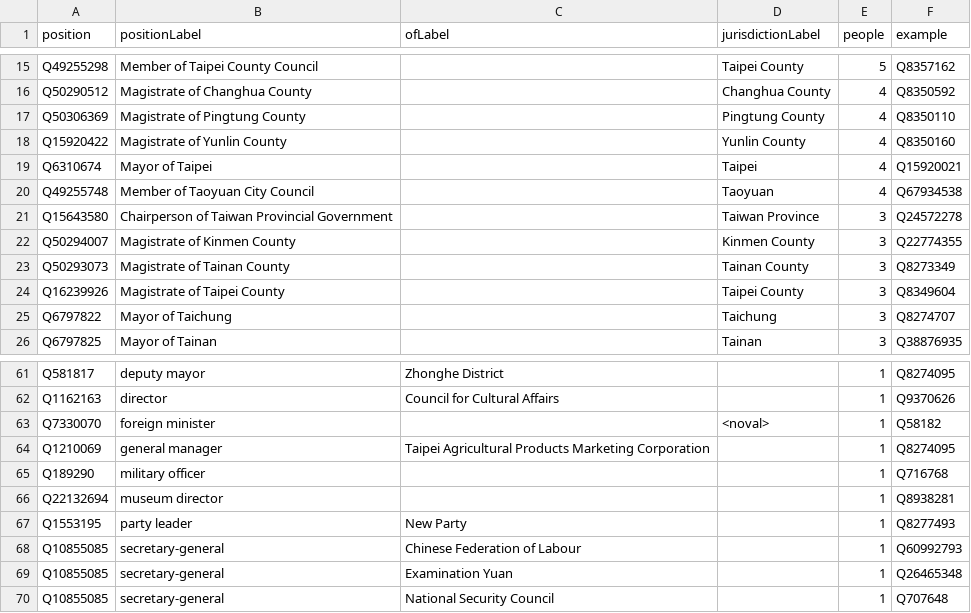
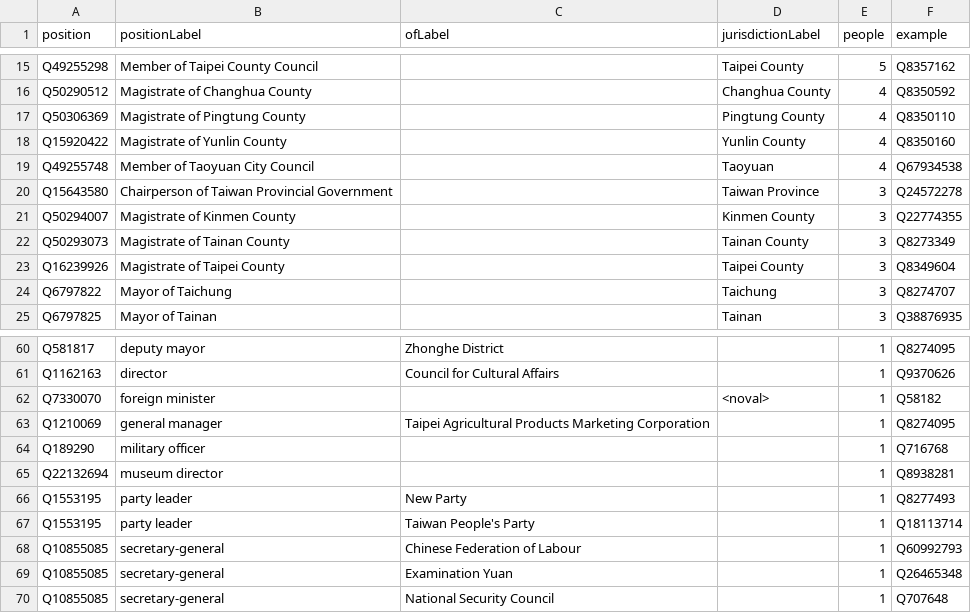
Before and after one commit to every-politician-scrapers/taiwan, a CSV file: wikidata/results/other-positions.csv, drawn as a sheet; only a part is shown, gaps mark what is left out.

```diff
--- a/wikidata/results/other-positions.csv
+++ b/wikidata/results/other-positions.csv
@@ -18,3 +18,2 @@ Q50306369,Magistrate of Pingtung County,,Pingtung County,4,Q8350110
 Q15920422,Magistrate of Yunlin County,,Yunlin County,4,Q8350160
-Q6310674,Mayor of Taipei,,Taipei,4,Q15920021
 Q49255748,Member of Taoyuan City Council,,Taoyuan,4,Q67934538
@@ -67,2 +66,3 @@ Q22132694,museum director,,,1,Q8938281
 Q1553195,party leader,New Party,,1,Q8277493
+Q1553195,party leader,Taiwan People's Party,,1,Q18113714
 Q10855085,secretary-general,Chinese Federation of Labour,,1,Q60992793
```
Also changed, not shown: wikidata/results/cabinet-positions.csv.
